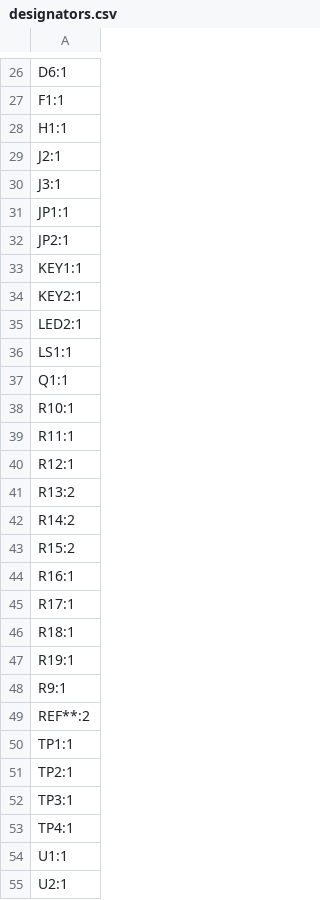
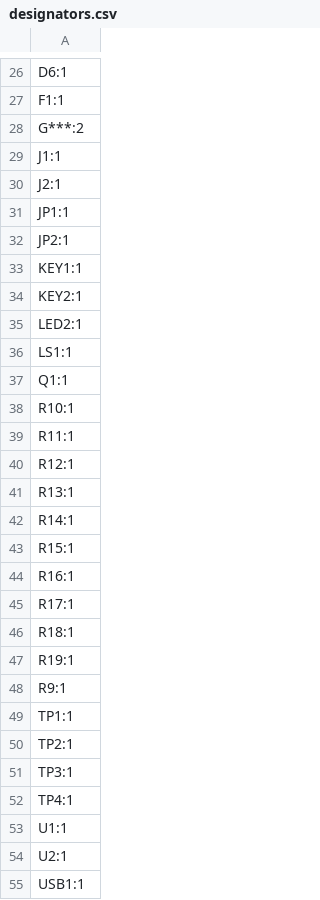
Before and after one commit to Casperdroid5/BirthdayCard, a CSV file: production/designators.csv, drawn as a sheet; only a part is shown, gaps mark what is left out.

```diff
--- a/production/designators.csv
+++ b/production/designators.csv
@@ -27,5 +27,5 @@ D6:1
 F1:1
-H1:1
+G***:2
+J1:1
 J2:1
-J3:1
 JP1:1
@@ -40,5 +40,5 @@ R11:1
 R12:1
-R13:2
-R14:2
-R15:2
+R13:1
+R14:1
+R15:1
 R16:1
@@ -48,3 +48,2 @@ R19:1
 R9:1
-REF**:2
 TP1:1
@@ -55 +54,2 @@ U1:1
 U2:1
+USB1:1
```
Also changed, not shown: production/bom.csv, production/positions.csv, 11 other files.
